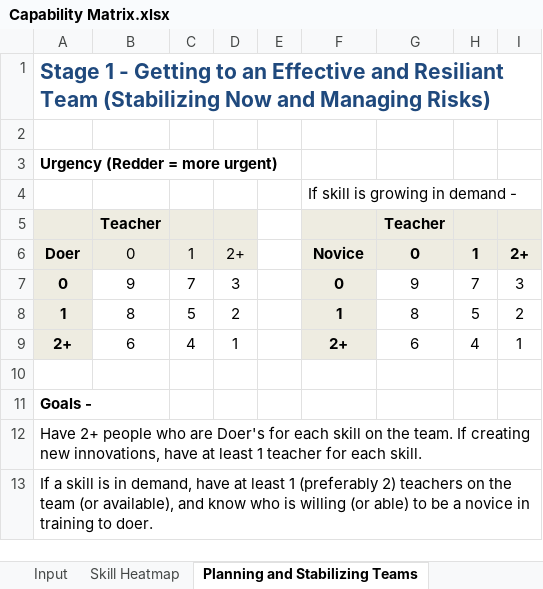
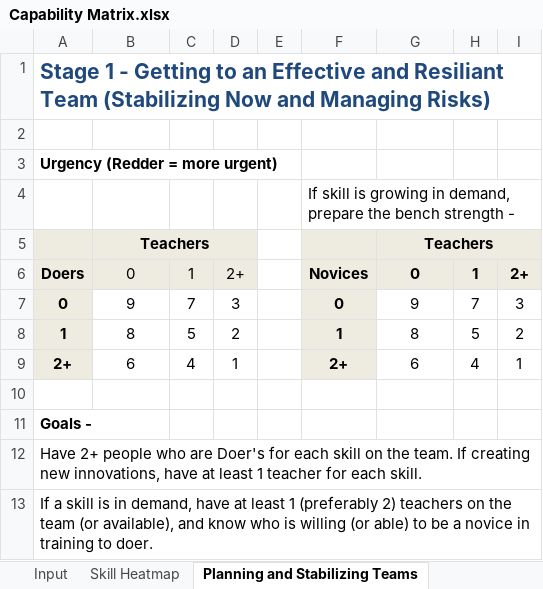
Before and after one commit to FocusedObjective/FocusedObjective.Resources, an Excel workbook: Spreadsheets/Capability Matrix.xlsx, sheet Planning and Stabilizing Teams, drawn as a sheet; only a part is shown; values as stored, in another font and other column widths than the file's, no borders; conditional formats not drawn; the diff names each change by its address in the sheet, - before the commit and + after, or states it on an @@ line.

Commit message:
Small formatting changes.

```diff
--- a/Spreadsheets/Capability Matrix.xlsx (sheet Planning and Stabilizing Teams)
+++ b/Spreadsheets/Capability Matrix.xlsx (sheet Planning and Stabilizing Teams)
-F4: If skill is growing in demand -
+F4: If skill is growing in demand, prepare the bench strength -
-B5: Teacher
+B5: Teachers
+B5:D5 merged
-G5: Teacher
+G5: Teachers
+G5:I5 merged
-A6: Doer
+A6: Doers
-F6: Novice
+F6: Novices
```
Also changed, not shown: sheet Skill Heatmap, sheet Input, formulas that keep their value.
